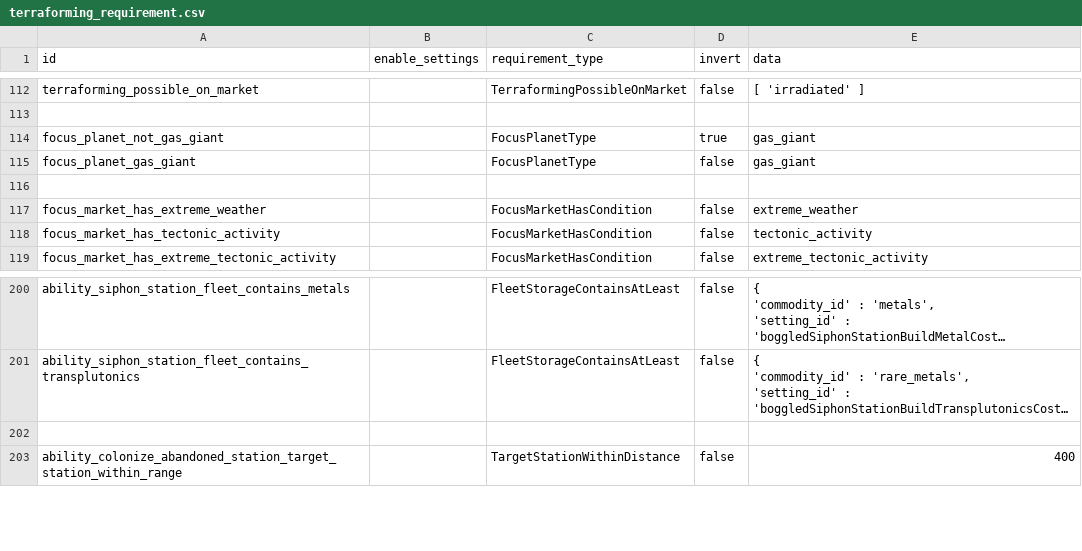
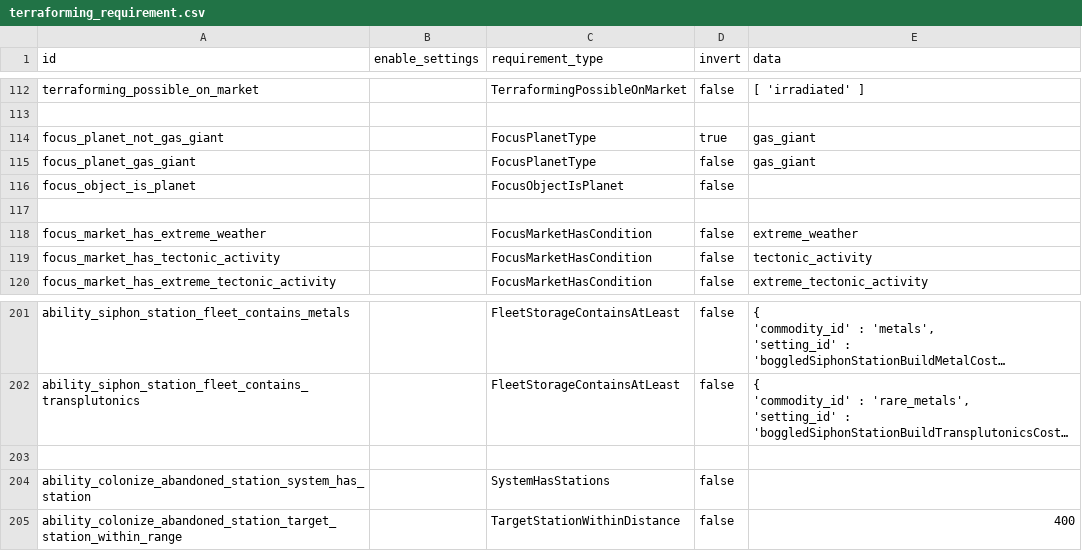
Before and after one commit to boggledstarsector/TASC, a CSV file: data/campaign/terraforming/terraforming_requirement.csv, drawn as a sheet; only a part is shown, gaps mark what is left out; long unchanged cells end in …; the diff names each change by its address in the sheet, - before the commit and + after, or states it on an @@ line.

```diff
--- a/data/campaign/terraforming/terraforming_requirement.csv
+++ b/data/campaign/terraforming/terraforming_requirement.csv
+row 116: focus_object_is_planet |  | FocusObjectIsPlanet | false
+row 204: ability_colonize_abandoned_station_system_has_station |  | SystemHasStations | false
```
Also changed, not shown: data/campaign/terraforming/terraforming_projects.csv, data/campaign/terraforming/terraforming_requirements_OR.csv, 5 other files.
